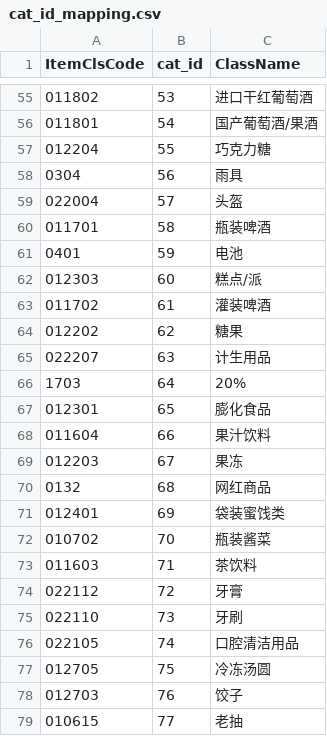
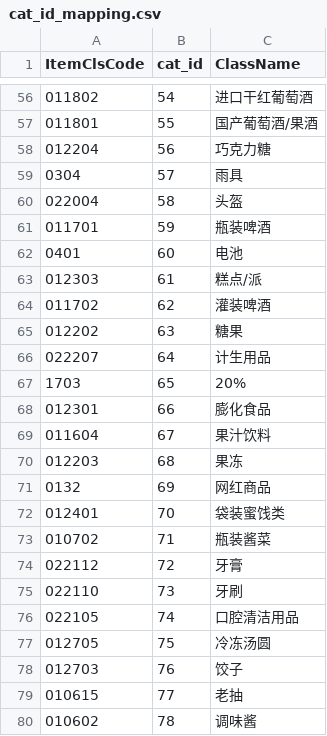
Before and after one commit to papersnake/product-classifier-v1, a CSV file: data/cat_id_mapping.csv, drawn as a sheet; only a part is shown, gaps mark what is left out; the shorter side is filled out with more unchanged rows; the diff covers the shown part only.

```diff
--- a/data/cat_id_mapping.csv
+++ b/data/cat_id_mapping.csv
@@ -55,20 +56,19 @@
-011802,53,进口干红葡萄酒
-011801,54,国产葡萄酒/果酒
-012204,55,巧克力糖
-0304,56,雨具
-022004,57,头盔
-011701,58,瓶装啤酒
-0401,59,电池
-012303,60,糕点/派
-011702,61,灌装啤酒
-012202,62,糖果
-022207,63,计生用品
-1703,64,20%
-012301,65,膨化食品
-011604,66,果汁饮料
-012203,67,果冻
-0132,68,网红商品
-012401,69,袋装蜜饯类
-010702,70,瓶装酱菜
-011603,71,茶饮料
+011802,54,进口干红葡萄酒
+011801,55,国产葡萄酒/果酒
+012204,56,巧克力糖
+0304,57,雨具
+022004,58,头盔
+011701,59,瓶装啤酒
+0401,60,电池
+012303,61,糕点/派
+011702,62,灌装啤酒
+012202,63,糖果
+022207,64,计生用品
+1703,65,20%
+012301,66,膨化食品
+011604,67,果汁饮料
+012203,68,果冻
+0132,69,网红商品
+012401,70,袋装蜜饯类
+010702,71,瓶装酱菜
 022112,72,牙膏
```
Also changed, not shown: 4 added rows, 3 removed rows and 63 edited cells elsewhere in this file, data/allleibei.csv, data/cat_small_id_df.csv, 6 other files.
